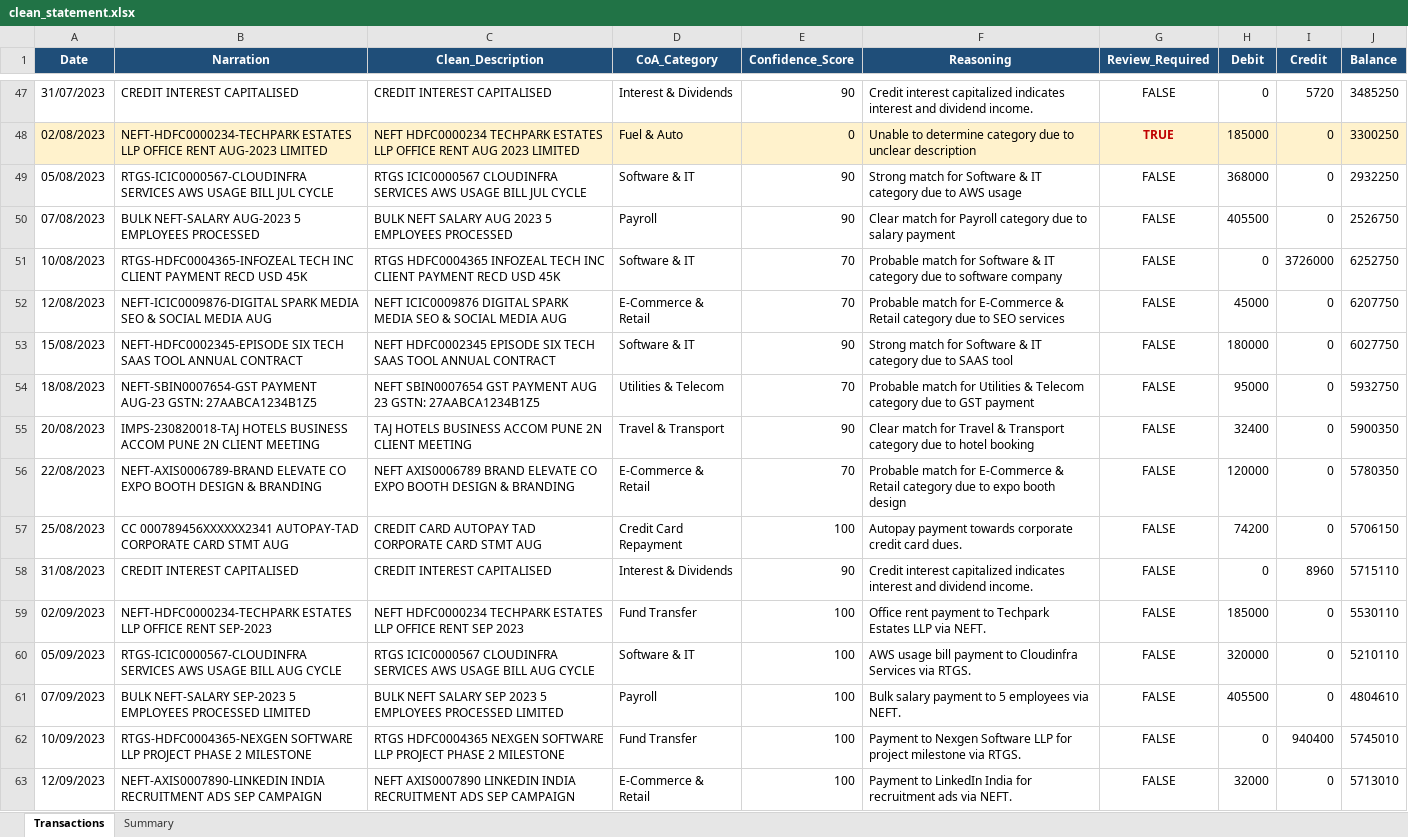
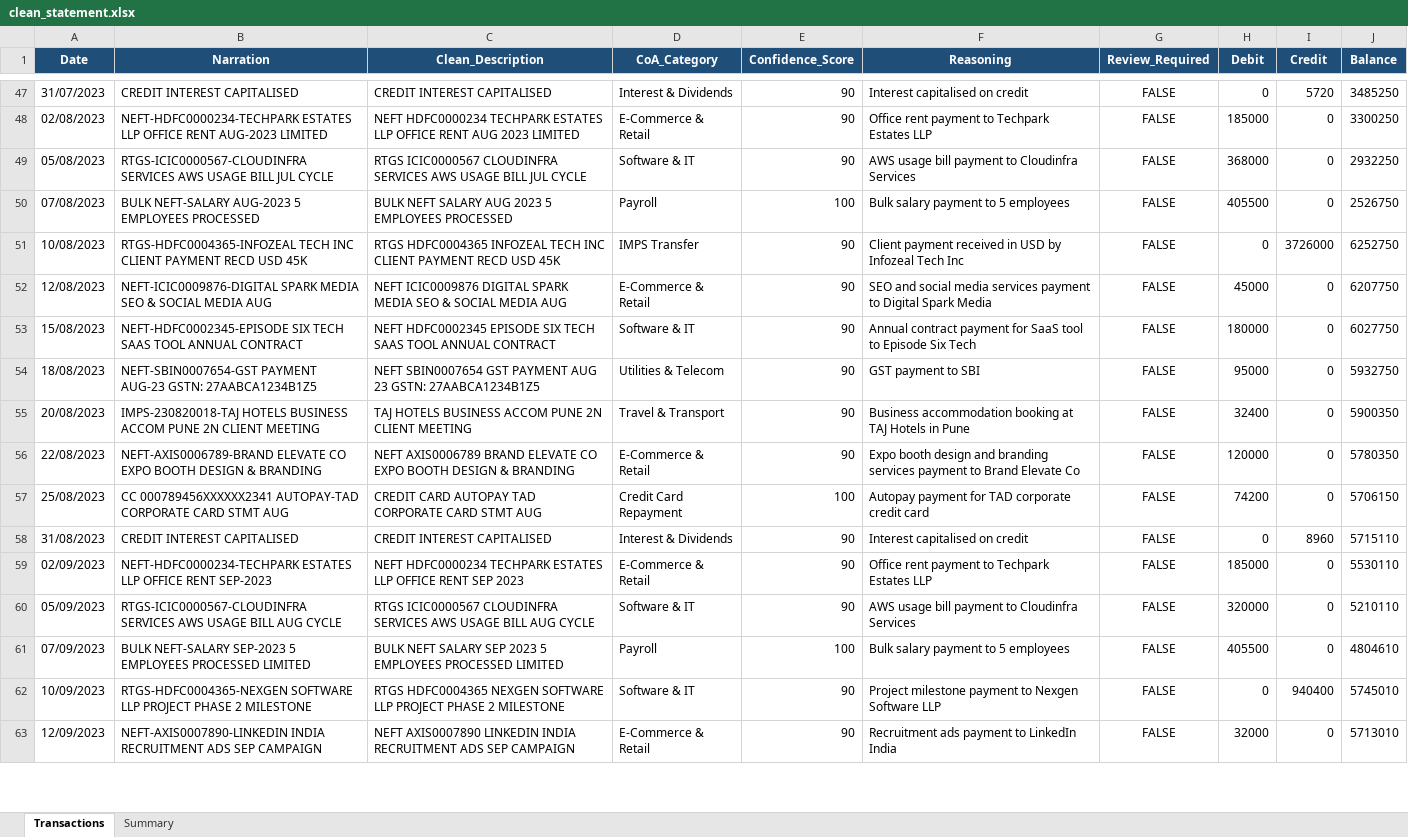
Before and after one commit to Gopal1Krishna1Aithal/FinSight, an Excel workbook: data/output/clean_statement.xlsx, sheet Transactions, drawn as a sheet; only a part is shown, gaps mark what is left out; values as stored, in another font and other column widths than the file's, no borders; the diff covers the shown part only; the diff names each change by its address in the sheet, - before the commit and + after, or states it on an @@ line.

```diff
--- a/data/output/clean_statement.xlsx (sheet Transactions)
+++ b/data/output/clean_statement.xlsx (sheet Transactions)
-F47 (Reasoning): Credit interest capitalized indicates interest and dividend income.
+F47 (Reasoning): Interest capitalised on credit
-A48:J48 fill: #FFF2CC
+A48:J48 fill: none
-D48 (CoA_Category): Fuel & Auto
+D48 (CoA_Category): E-Commerce & Retail
-E48 (Confidence_Score): 0
+E48 (Confidence_Score): 90
-F48 (Reasoning): Unable to determine category due to unclear description
+F48 (Reasoning): Office rent payment to Techpark Estates LLP
-G48 (Review_Required): TRUE
+G48 (Review_Required): FALSE
@@ G48 bold: on → off, text colour: #C00000 → black @@
-F49 (Reasoning): Strong match for Software & IT category due to AWS usage
+F49 (Reasoning): AWS usage bill payment to Cloudinfra Services
-E50 (Confidence_Score): 90
+E50 (Confidence_Score): 100
-F50 (Reasoning): Clear match for Payroll category due to salary payment
+F50 (Reasoning): Bulk salary payment to 5 employees
-D51 (CoA_Category): Software & IT
+D51 (CoA_Category): IMPS Transfer
-E51:E52 (Confidence_Score): 70
+E51:E52 (Confidence_Score): 90
-F51 (Reasoning): Probable match for Software & IT category due to software company
+F51 (Reasoning): Client payment received in USD by Infozeal Tech Inc
-F52 (Reasoning): Probable match for E-Commerce & Retail category due to SEO services
+F52 (Reasoning): SEO and social media services payment to Digital Spark Media
-F53 (Reasoning): Strong match for Software & IT category due to SAAS tool
+F53 (Reasoning): Annual contract payment for SaaS tool to Episode Six Tech
-E54 (Confidence_Score): 70
+E54 (Confidence_Score): 90
-F54 (Reasoning): Probable match for Utilities & Telecom category due to GST payment
+F54 (Reasoning): GST payment to SBI
-F55 (Reasoning): Clear match for Travel & Transport category due to hotel booking
+F55 (Reasoning): Business accommodation booking at TAJ Hotels in Pune
-E56 (Confidence_Score): 70
+E56 (Confidence_Score): 90
-F56 (Reasoning): Probable match for E-Commerce & Retail category due to expo booth design
+F56 (Reasoning): Expo booth design and branding services payment to Brand Elevate Co
-F57 (Reasoning): Autopay payment towards corporate credit card dues.
+F57 (Reasoning): Autopay payment for TAD corporate credit card
-F58 (Reasoning): Credit interest capitalized indicates interest and dividend income.
+F58 (Reasoning): Interest capitalised on credit
-D59 (CoA_Category): Fund Transfer
+D59 (CoA_Category): E-Commerce & Retail
-E59:E60 (Confidence_Score): 100
+E59:E60 (Confidence_Score): 90
-F59 (Reasoning): …Estates LLP via NEFT.
+F59 (Reasoning): …Estates LLP
-F60 (Reasoning): …Cloudinfra Services via RTGS.
+F60 (Reasoning): …Cloudinfra Services
-F61 (Reasoning): Bulk salary payment to 5 employees via NEFT.
+F61 (Reasoning): Bulk salary payment to 5 employees
-D62 (CoA_Category): Fund Transfer
+D62 (CoA_Category): Software & IT
-E62:E63 (Confidence_Score): 100
+E62:E63 (Confidence_Score): 90
-F62 (Reasoning): Payment to Nexgen Software LLP for project milestone via RTGS.
+F62 (Reasoning): Project milestone payment to Nexgen Software LLP
-F63 (Reasoning): Payment to LinkedIn India for recruitment ads via NEFT.
+F63 (Reasoning): Recruitment ads payment to LinkedIn India
```
Also changed, not shown: 211 edited cells and cell formats elsewhere in this sheet, sheet Summary, 50 other files.
